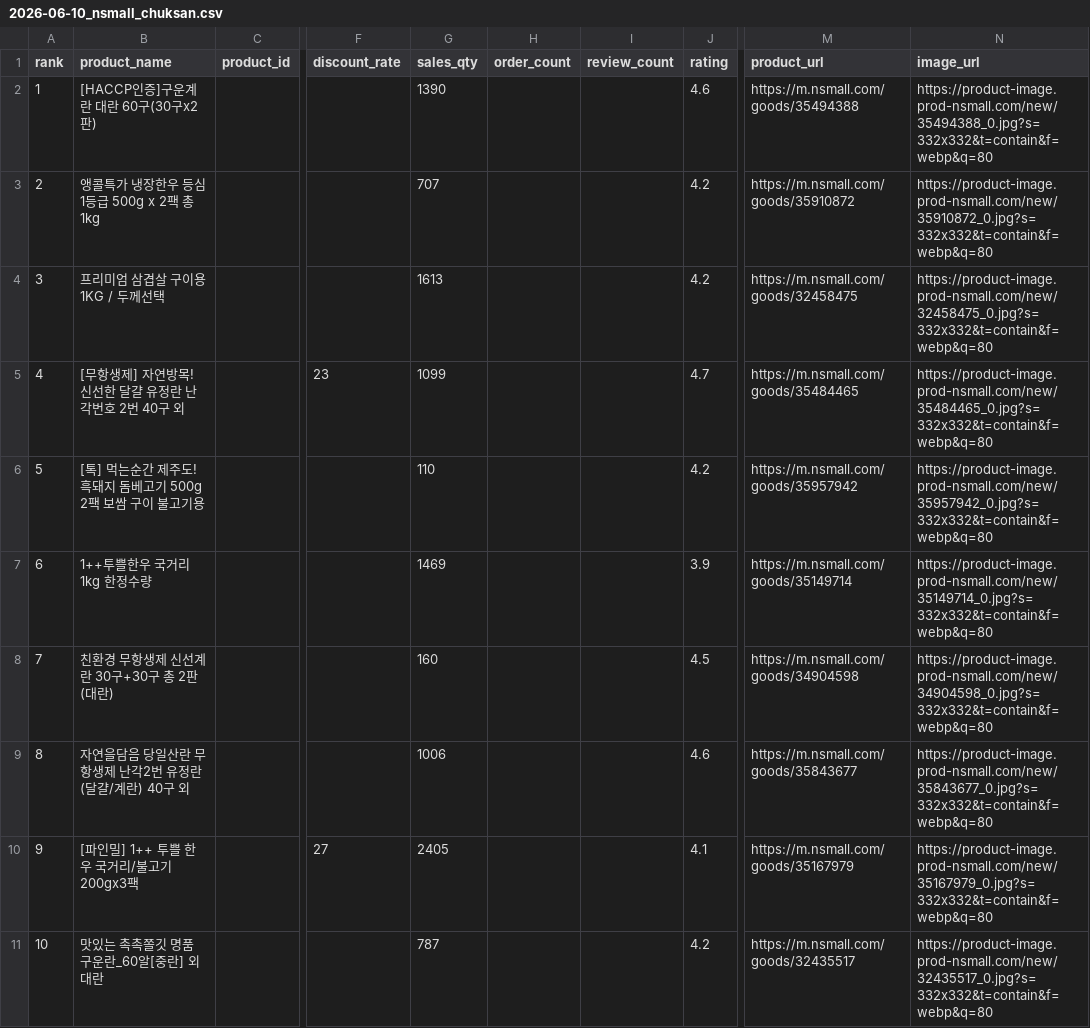
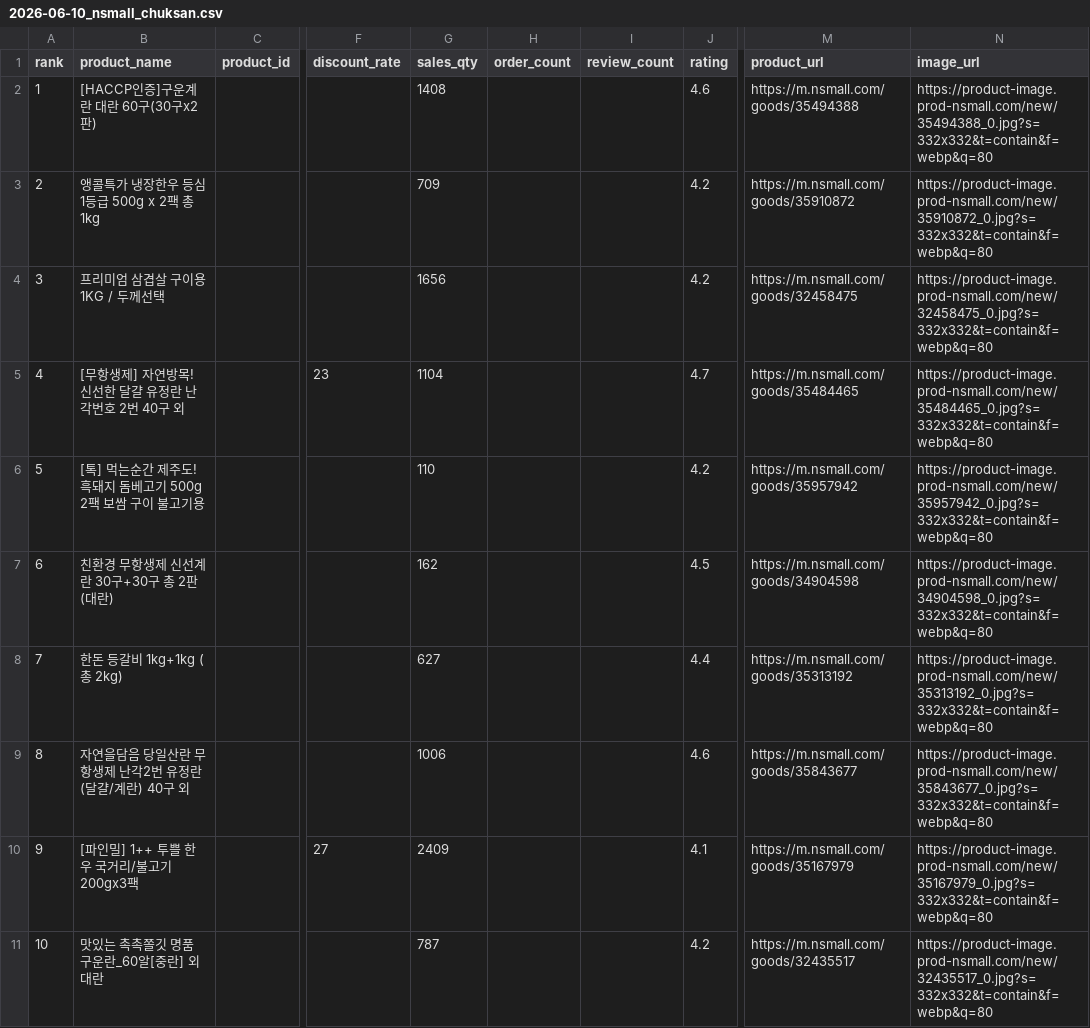
Before and after one commit to wltjq1324-cloud/shop-crawler, a CSV file: exports/2026-06-10_nsmall_chuksan.csv, drawn as a sheet; only a part is shown, gaps mark what is left out; the diff names each change by its address in the sheet, - before the commit and + after, or states it on an @@ line.

```diff
--- a/exports/2026-06-10_nsmall_chuksan.csv
+++ b/exports/2026-06-10_nsmall_chuksan.csv
-G2 (sales_qty): 1390
+G2 (sales_qty): 1408
-G3 (sales_qty): 707
+G3 (sales_qty): 709
-G4 (sales_qty): 1613
+G4 (sales_qty): 1656
-G5 (sales_qty): 1099
+G5 (sales_qty): 1104
-B7 (product_name): 1++투쁠한우 국거리 1kg 한정수량
+B7 (product_name): 친환경 무항생제 신선계란 30구+30구 총 2판 (대란)
-G7 (sales_qty): 1469
+G7 (sales_qty): 162
-J7 (rating): 3.9
+J7 (rating): 4.5
-M7 (product_url): https://m.nsmall.com/goods/35149714
+M7 (product_url): https://m.nsmall.com/goods/34904598
-N7 (image_url): https://product-image.prod-nsmall.com/new/35149714_0.jpg?s=332x332&t=contain&f=webp&q=80
+N7 (image_url): https://product-image.prod-nsmall.com/new/34904598_0.jpg?s=332x332&t=contain&f=webp&q=80
-B8 (product_name): 친환경 무항생제 신선계란 30구+30구 총 2판 (대란)
+B8 (product_name): 한돈 등갈비 1kg+1kg (총 2kg)
-G8 (sales_qty): 160
+G8 (sales_qty): 627
-J8 (rating): 4.5
+J8 (rating): 4.4
-M8 (product_url): https://m.nsmall.com/goods/34904598
+M8 (product_url): https://m.nsmall.com/goods/35313192
-N8 (image_url): https://product-image.prod-nsmall.com/new/34904598_0.jpg?s=332x332&t=contain&f=webp&q=80
+N8 (image_url): https://product-image.prod-nsmall.com/new/35313192_0.jpg?s=332x332&t=contain&f=webp&q=80
-G10 (sales_qty): 2405
+G10 (sales_qty): 2409
```
Also changed, not shown: exports/2026-06-10_kakao_talkdeal_food.csv, exports/2026-06-10_nsmall_nongsan.csv, 8 other files.
